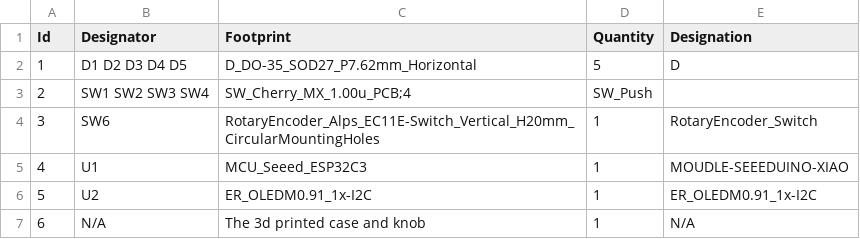
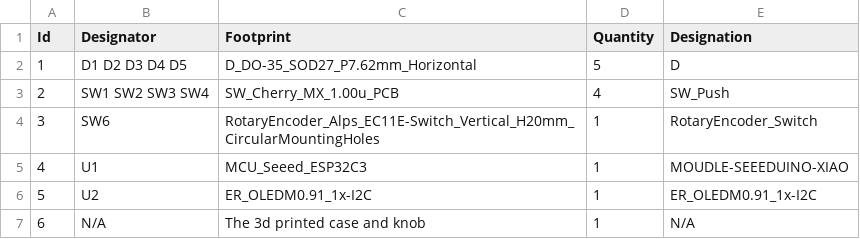
Before and after one commit to ata-crtl/cyberdeck, a CSV file: macro pad cyber.csv, drawn as a sheet.

Commit message:
Update macro pad cyber.csv

```diff
--- a/macro pad cyber.csv
+++ b/macro pad cyber.csv
@@ -2,3 +2,3 @@ Id,Designator,Footprint,Quantity,Designation
 1,D1 D2 D3 D4 D5,D_DO-35_SOD27_P7.62mm_Horizontal,5,D
-2,SW1 SW2 SW3 SW4,SW_Cherry_MX_1.00u_PCB;4,SW_Push
+2,SW1 SW2 SW3 SW4,SW_Cherry_MX_1.00u_PCB,4,SW_Push
 3,SW6,RotaryEncoder_Alps_EC11E-Switch_Vertical_H20mm_CircularMountingHoles,1,RotaryEncoder_Switch
```
